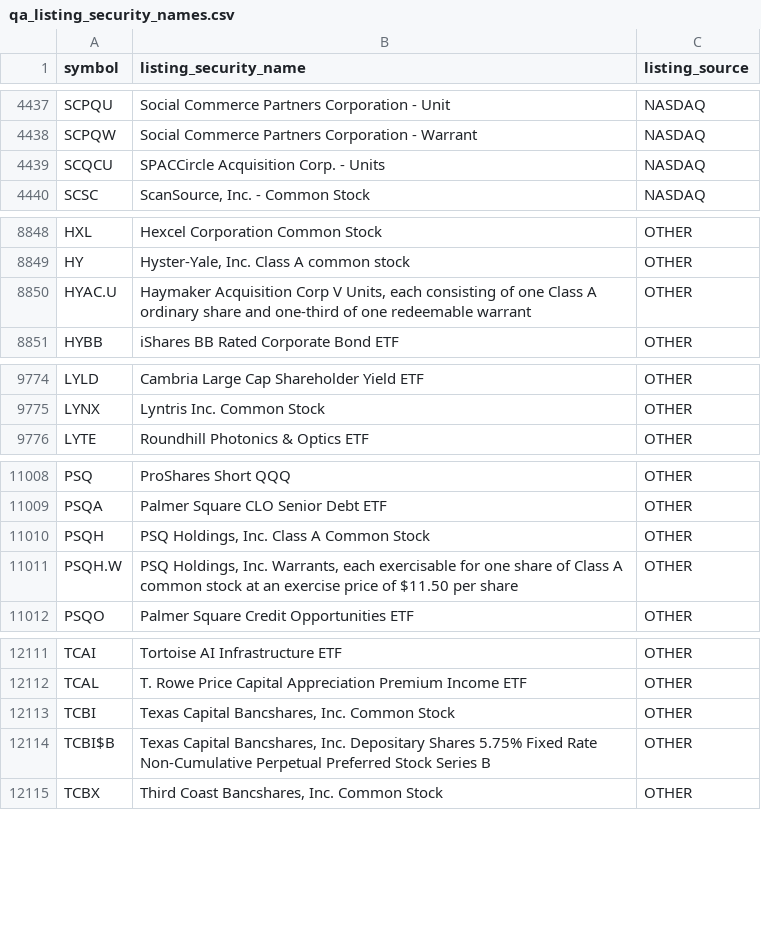
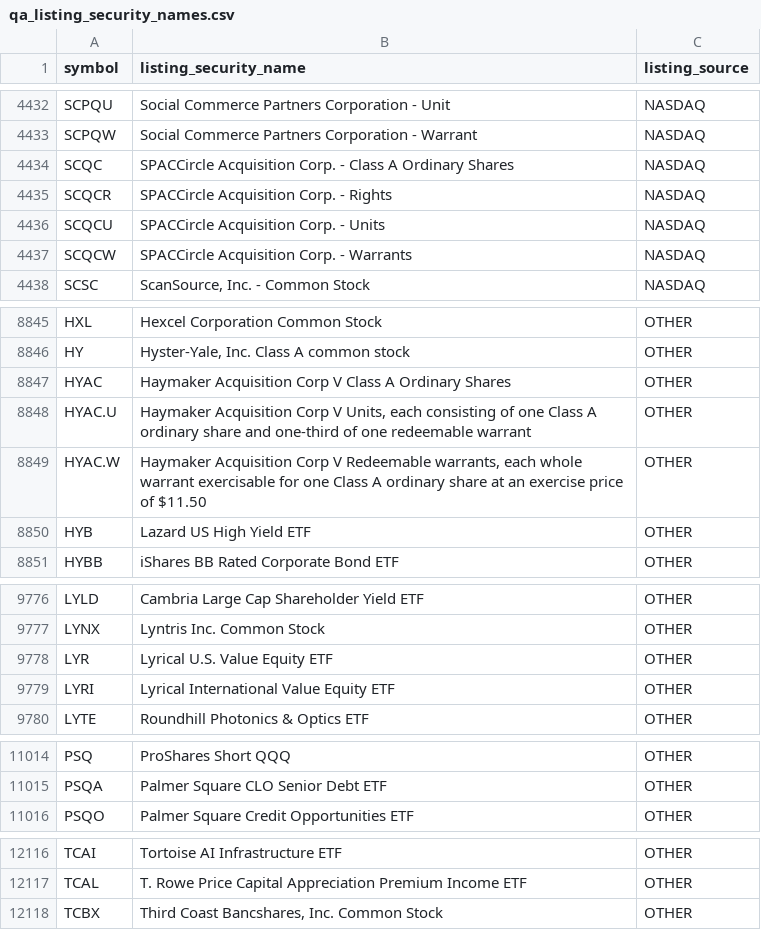
Before and after one commit to nb788/ChatGPT-stock-lab, a CSV file: data/qa_listing_security_names.csv, drawn as a sheet; only a part is shown, gaps mark what is left out; removed rows and columns are numbered as before the commit, all else as after; the diff covers the shown part only; the diff names each change by its address in the sheet, - before the commit and + after, or states it on an @@ line.

```diff
--- a/data/qa_listing_security_names.csv
+++ b/data/qa_listing_security_names.csv
+row 4434: SCQC | SPACCircle Acquisition Corp. - Class A Ordinary Shares | NASDAQ
+row 4435: SCQCR | SPACCircle Acquisition Corp. - Rights | NASDAQ
+row 4437: SCQCW | SPACCircle Acquisition Corp. - Warrants | NASDAQ
+row 8847: HYAC | Haymaker Acquisition Corp V Class A Ordinary Shares | OTHER
+row 8849: HYAC.W | Haymaker Acquisition Corp V Redeemable warrants, each whole warrant exercisable for one Class A ordinary share at an exercise price of $11.50 | OTHER
+row 8850: HYB | Lazard US High Yield ETF | OTHER
+row 9778: LYR | Lyrical U.S. Value Equity ETF | OTHER
+row 9779: LYRI | Lyrical International Value Equity ETF | OTHER
-row 11010: PSQH | PSQ Holdings, Inc. Class A Common Stock | OTHER
-row 11011: PSQH.W | PSQ Holdings, Inc. Warrants, each exercisable for one share of Class A common stock at an exercise price of $11.50 per share | OTHER
-row 12113: TCBI | Texas Capital Bancshares, Inc. Common Stock | OTHER
-row 12114: TCBI$B | Texas Capital Bancshares, Inc. Depositary Shares 5.75% Fixed Rate Non-Cumulative Perpetual Preferred Stock Series B | OTHER
```
Also changed, not shown: 13 added rows, 12 removed rows and 1 edited cell elsewhere in this file, data/qa_all_current_filing_dei_facts.csv, data/qa_all_current_latest_filings.csv, 18 other files.
